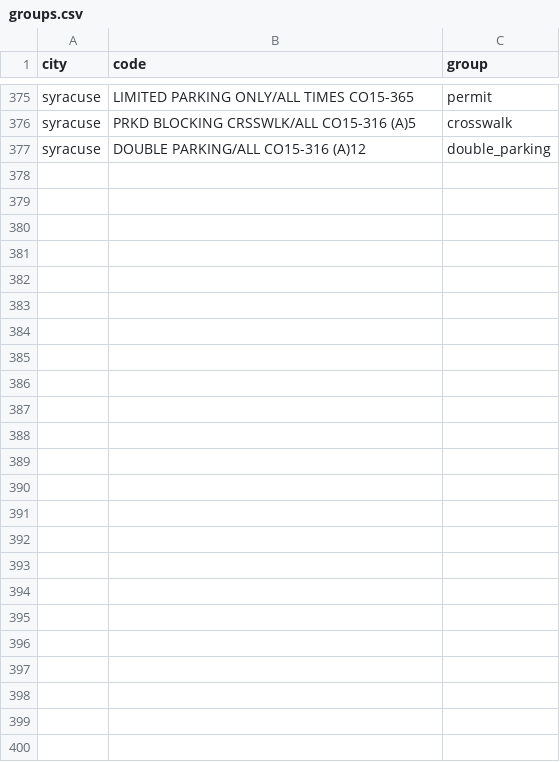
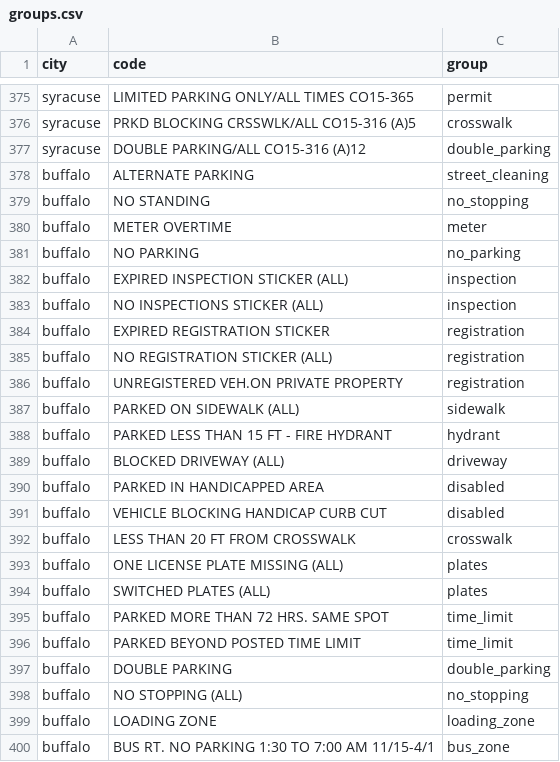
Before and after one commit to ivanvia7/parking-tickets, a CSV file: src/parking_tickets/groups.csv, drawn as a sheet; only a part is shown, gaps mark what is left out.

Commit message:
feat(parking-tickets): Add Buffalo NY (#14)
A survey of large US and Canadian cities found Buffalo the one city that publishes geocoded, priced tickets the page can read.

- Add Buffalo from data.buffalony.gov, 3.1 million tickets since 2007
- Group by violation text: 95.2% of June 2025 and 96.3% of January 2026 outside `other`
- Read both clock formats Buffalo uses, before and after 2022
- Cast its text coordinates and fines to numbers in page queries

Verified: 106 tests pass; check-city buffalo reads 100 rows; local page counts 102 tickets, $5,515 at 800 Elmwood Ave.

```diff
--- a/src/parking_tickets/groups.csv
+++ b/src/parking_tickets/groups.csv
@@ -377 +377,24 @@ syracuse,PRKD BLOCKING CRSSWLK/ALL CO15-316 (A)5,crosswalk
 syracuse,DOUBLE PARKING/ALL CO15-316 (A)12,double_parking
+buffalo,ALTERNATE PARKING,street_cleaning
+buffalo,NO STANDING,no_stopping
+buffalo,METER OVERTIME,meter
+buffalo,NO PARKING,no_parking
+buffalo,EXPIRED INSPECTION STICKER (ALL),inspection
+buffalo,NO INSPECTIONS STICKER (ALL),inspection
+buffalo,EXPIRED REGISTRATION STICKER,registration
+buffalo,NO REGISTRATION STICKER (ALL),registration
+buffalo,UNREGISTERED VEH.ON PRIVATE PROPERTY,registration
+buffalo,PARKED ON SIDEWALK (ALL),sidewalk
+buffalo,PARKED LESS THAN 15 FT - FIRE HYDRANT,hydrant
+buffalo,BLOCKED DRIVEWAY (ALL),driveway
+buffalo,PARKED IN HANDICAPPED AREA,disabled
+buffalo,VEHICLE BLOCKING HANDICAP CURB CUT,disabled
+buffalo,LESS THAN 20 FT FROM CROSSWALK,crosswalk
+buffalo,ONE LICENSE PLATE MISSING (ALL),plates
+buffalo,SWITCHED PLATES (ALL),plates
+buffalo,PARKED MORE THAN 72 HRS. SAME SPOT,time_limit
+buffalo,PARKED BEYOND POSTED TIME LIMIT,time_limit
+buffalo,DOUBLE PARKING,double_parking
+buffalo,NO STOPPING (ALL),no_stopping
+buffalo,LOADING ZONE,loading_zone
+buffalo,BUS RT. NO PARKING 1:30 TO 7:00 AM 11/15-4/1,bus_zone
```
Also changed, not shown: 8 other files.
